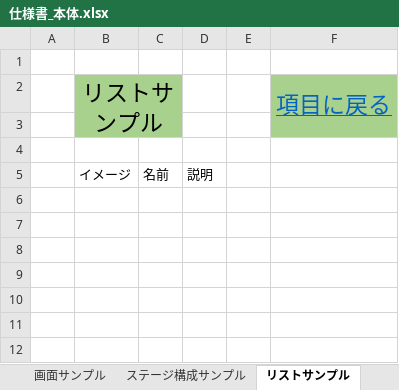
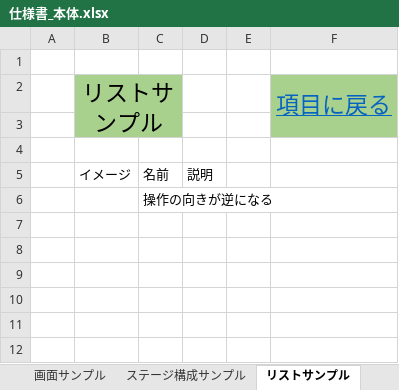
Before and after one commit to AsTeRoid170/Jugyo, an Excel workbook: 仕様書/仕様書_本体.xlsx, sheet リストサンプル, drawn as a sheet; only a part is shown; values as stored, in another font and other column widths than the file's, no borders; the diff names each change by its address in the sheet, - before the commit and + after, or states it on an @@ line.

```diff
--- a/仕様書/仕様書_本体.xlsx (sheet リストサンプル)
+++ b/仕様書/仕様書_本体.xlsx (sheet リストサンプル)
-C6: (empty)
+C6: 操作の向きが逆になる
```
Also changed, not shown: sheet 操作, sheet 詳細サンプル, charts or pictures.
